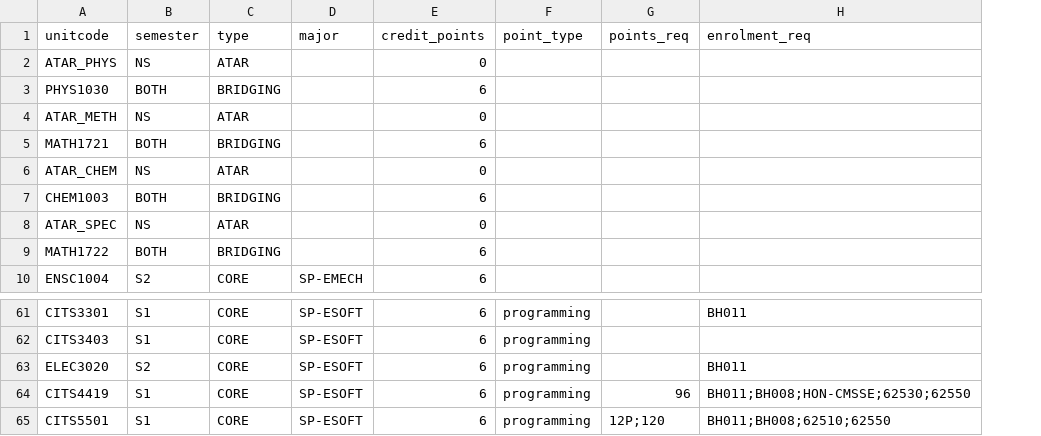
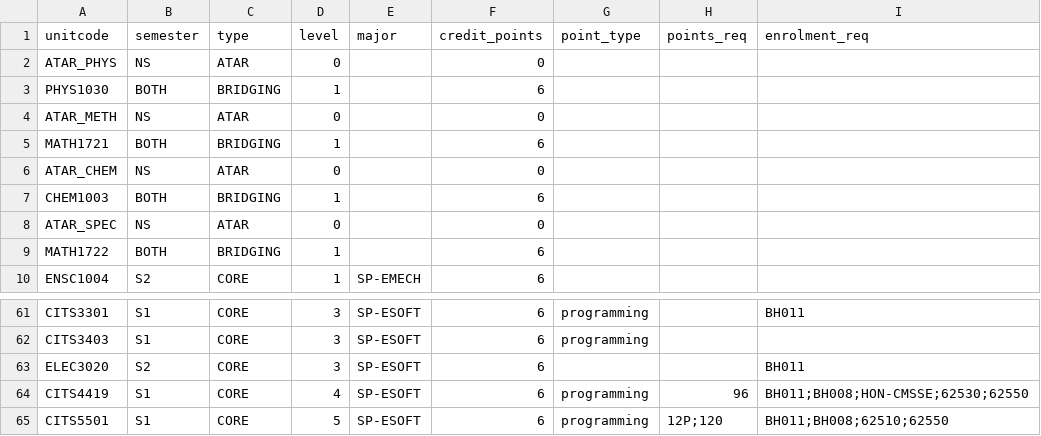
Before and after one commit to Haxinator/CITS3200Project, a CSV file: sample_db/units.csv, drawn as a sheet; only a part is shown, gaps mark what is left out; addresses are those after the commit; the diff names each change by its address in the sheet, - before the commit and + after, or states it on an @@ line.

Commit message:
added new column: "level"

```diff
--- a/sample_db/units.csv
+++ b/sample_db/units.csv
+column D (level), rows 2-10: 0 | 1 | 0 | 1 | 0 | 1 | 0 | 1 | 1; rows 61-65: 3 | 3 | 3 | 4 | 5
-G63 (point_type): programming
+G63 (point_type): (empty)
```
